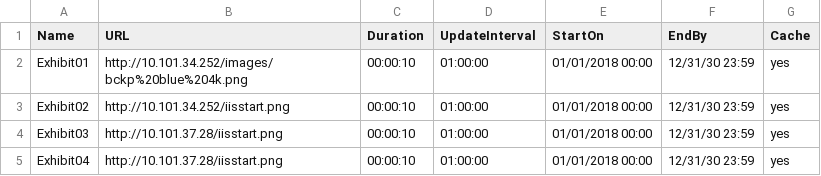
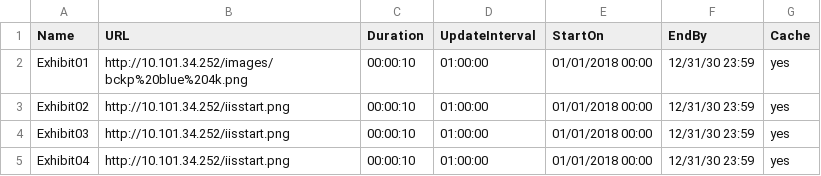
Before and after one commit to Cognita-IT/AppleTV, a CSV file: localiss.csv, drawn as a sheet.

Commit message:
Update localiss.csv

```diff
--- a/localiss.csv
+++ b/localiss.csv
@@ -3,3 +3,3 @@ Exhibit01,http://10.101.34.252/images/bckp%20blue%204k.png,00:00:10,01:00:00,01/
 Exhibit02,http://10.101.34.252/iisstart.png,00:00:10,01:00:00,01/01/2018 00:00,12/31/30 23:59,yes
-Exhibit03,http://10.101.37.28/iisstart.png,00:00:10,01:00:00,01/01/2018 00:00,12/31/30 23:59,yes
-Exhibit04,http://10.101.37.28/iisstart.png,00:00:10,01:00:00,01/01/2018 00:00,12/31/30 23:59,yes
+Exhibit03,http://10.101.34.252/iisstart.png,00:00:10,01:00:00,01/01/2018 00:00,12/31/30 23:59,yes
+Exhibit04,http://10.101.34.252/iisstart.png,00:00:10,01:00:00,01/01/2018 00:00,12/31/30 23:59,yes
```
